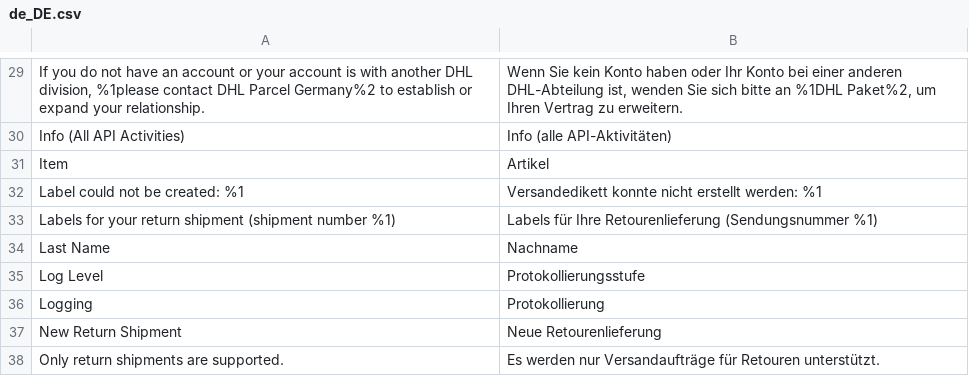
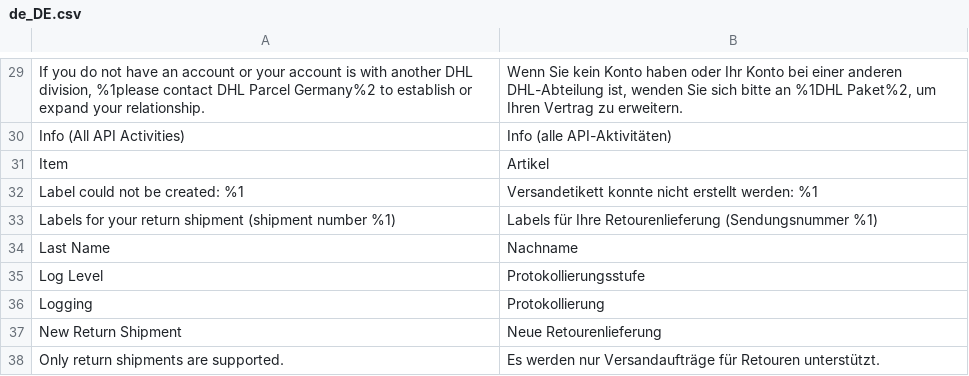
Before and after one commit to netresearch/dhl-module-carrier-paket-returns, a CSV file: i18n/de_DE.csv, drawn as a sheet; only a part is shown, gaps mark what is left out; the diff names each change by its address in the sheet, - before the commit and + after, or states it on an @@ line.

```diff
--- a/i18n/de_DE.csv
+++ b/i18n/de_DE.csv
-B32: Versandedikett konnte nicht…
+B32: Versandetikett konnte nicht…
```
Also changed, not shown: 5 other files.
